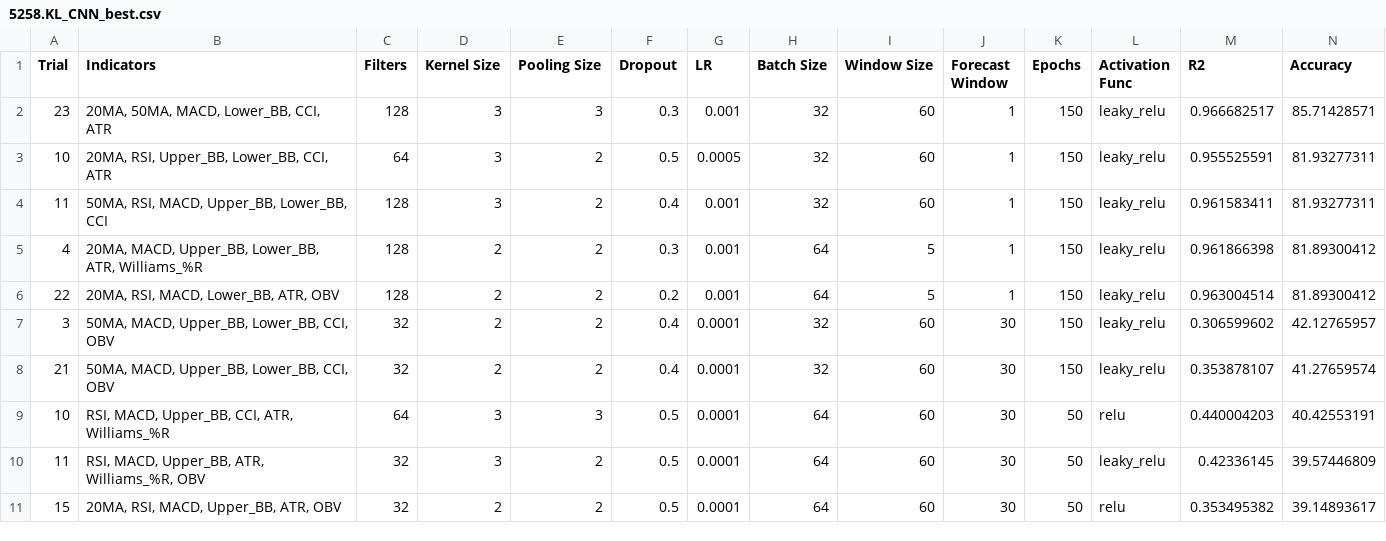
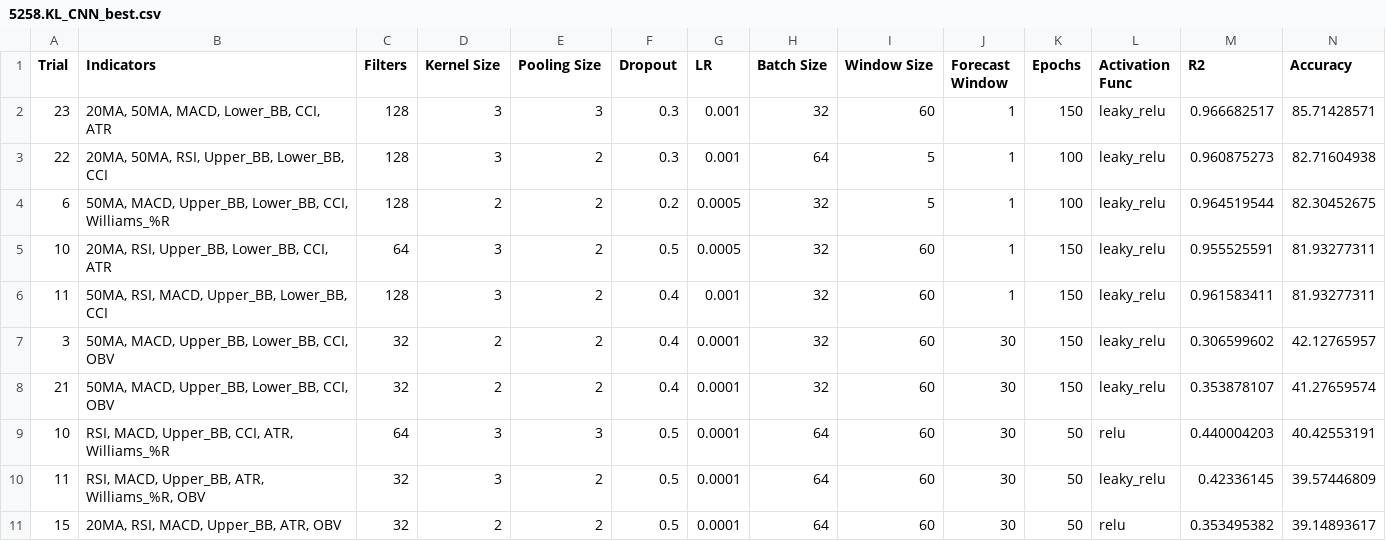
Before and after one commit to ScarletDawn03/FinalYearProject, a CSV file: best_results/5258.KL_CNN_best.csv, drawn as a sheet; only a part is shown; removed rows and columns are numbered as before the commit, all else as after; rows hold the shown columns only; the diff names each change by its address in the sheet, - before the commit and + after, or states it on an @@ line.

```diff
--- a/best_results/5258.KL_CNN_best.csv
+++ b/best_results/5258.KL_CNN_best.csv
+row 3: 22 | 20MA, 50MA, RSI, Upper_BB, Lower_BB, CCI | 128 | 3 | 2 | 0.3 | 0.001 | 64 | 5 | 1 | 100 | leaky_relu | 0.960875273 | 82.71604938
+row 4: 6 | 50MA, MACD, Upper_BB, Lower_BB, CCI, Williams_%R | 128 | 2 | 2 | 0.2 | 0.0005 | 32 | 5 | 1 | 100 | leaky_relu | 0.964519544 | 82.30452675
-row 5: 4 | 20MA, MACD, Upper_BB, Lower_BB, ATR, Williams_%R | 128 | 2 | 2 | 0.3 | 0.001 | 64 | 5 | 1 | 150 | leaky_relu | 0.961866398 | 81.89300412
-row 6: 22 | 20MA, RSI, MACD, Lower_BB, ATR, OBV | 128 | 2 | 2 | 0.2 | 0.001 | 64 | 5 | 1 | 150 | leaky_relu | 0.963004514 | 81.89300412
```
Also changed, not shown: best_results/0097.KL_CNN_best.csv, best_results/0166.KL_CNN_best.csv, 35 other files.
